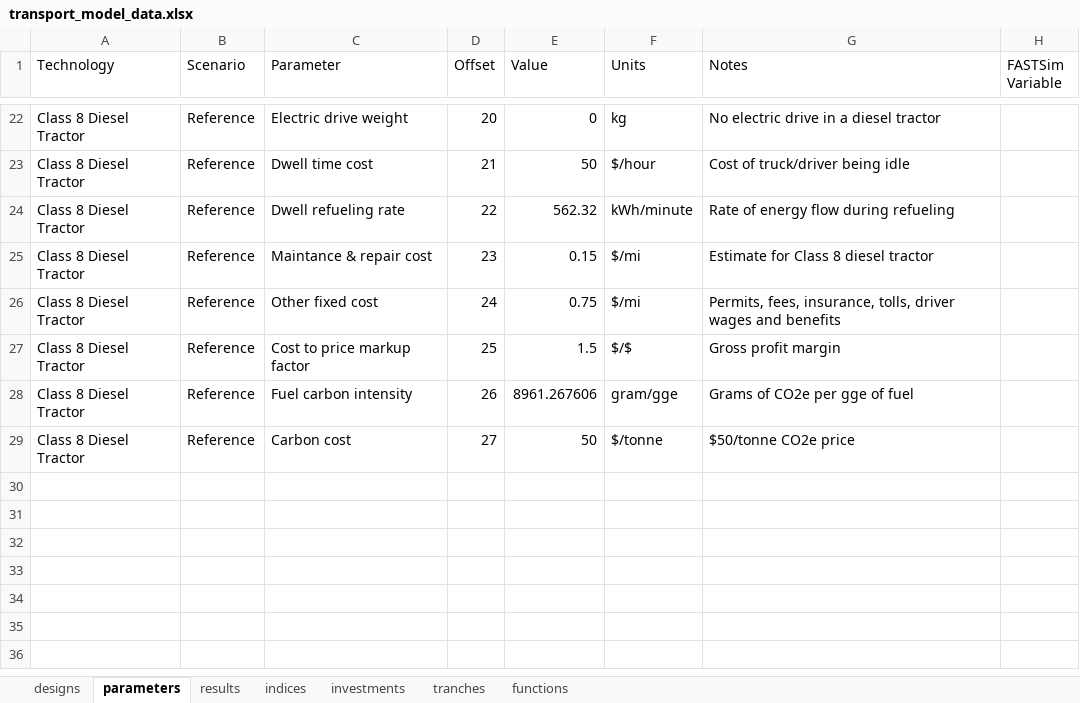
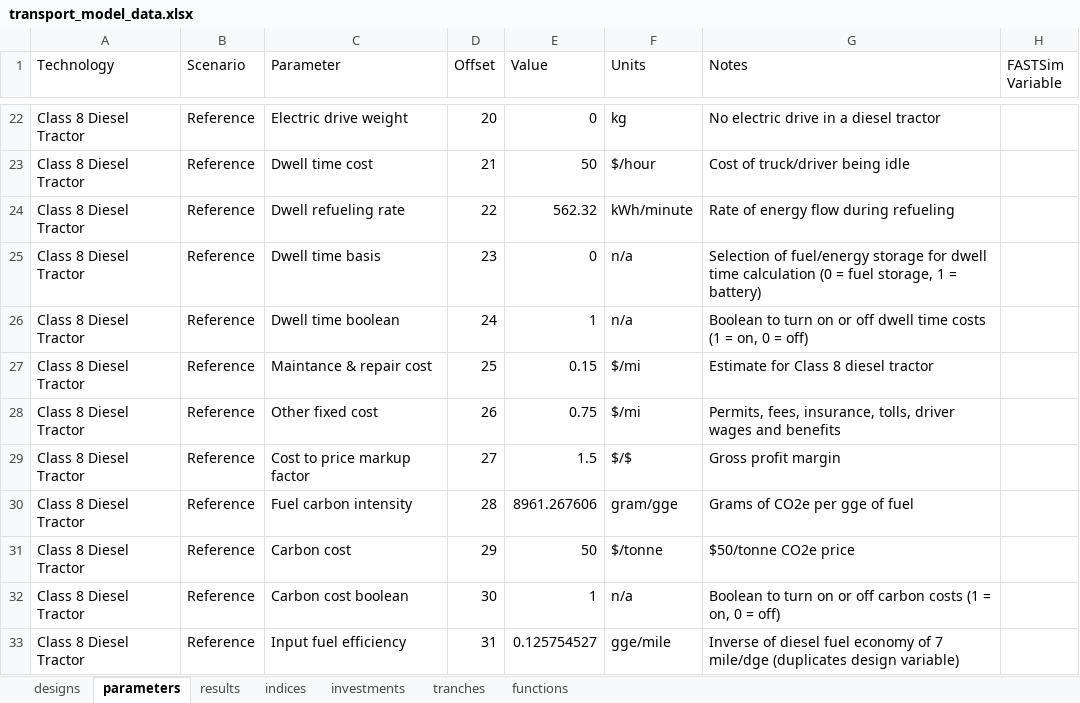
Before and after one commit to NREL/tyche, an Excel workbook: tutorial/data/transport_model_v1/transport_model_data.xlsx, sheet parameters, drawn as a sheet; only a part is shown, gaps mark what is left out; values as stored, in another font and other column widths than the file's, no borders; addresses are those after the commit; the diff names each change by its address in the sheet, - before the commit and + after, or states it on an @@ line.

Commit message:
updated transport model data files and functions

```diff
--- a/tutorial/data/transport_model_v1/transport_model_data.xlsx (sheet parameters)
+++ b/tutorial/data/transport_model_v1/transport_model_data.xlsx (sheet parameters)
+row 25: Class 8 Diesel Tractor | Reference | Dwell time basis | 23 | 0 | n/a | Selection of fuel/energy storage for dwell time calculation (0 = fuel storage, 1 = battery)
+row 26: Class 8 Diesel Tractor | Reference | Dwell time boolean | 24 | 1 | n/a | Boolean to turn on or off dwell time costs (1 = on, 0 = off)
-D27 (Offset): 23
+D27 (Offset): 25
-D28 (Offset): 24
+D28 (Offset): 26
-D29 (Offset): 25
+D29 (Offset): 27
-D30 (Offset): 26
+D30 (Offset): 28
-D31 (Offset): 27
+D31 (Offset): 29
+row 32: Class 8 Diesel Tractor | Reference | Carbon cost boolean | 30 | 1 | n/a | Boolean to turn on or off carbon costs (1 = on, 0 = off)
+row 33: Class 8 Diesel Tractor | Reference | Input fuel efficiency | 31 | 0.125754527 | gge/mile | Inverse of diesel fuel economy of 7 mile/dge (duplicates design variable)
```
Also changed, not shown: sheet indices, sheet results, 4 other files.
